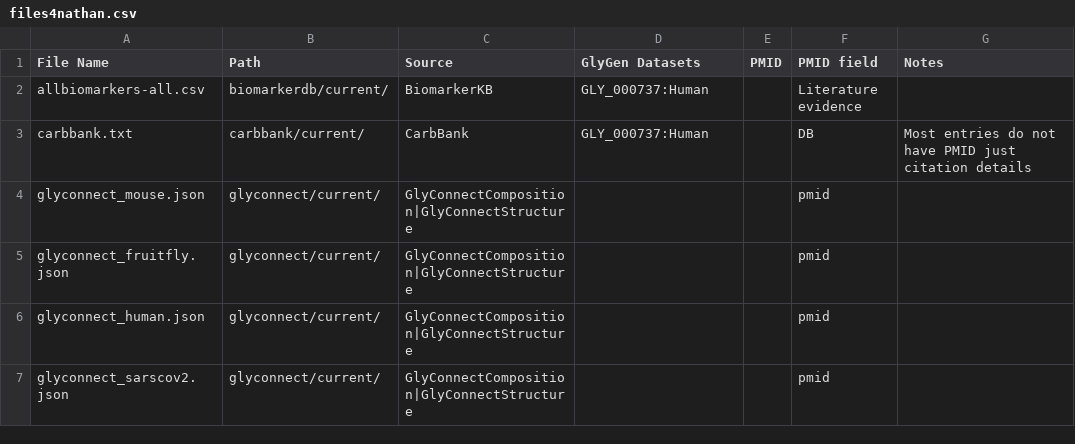
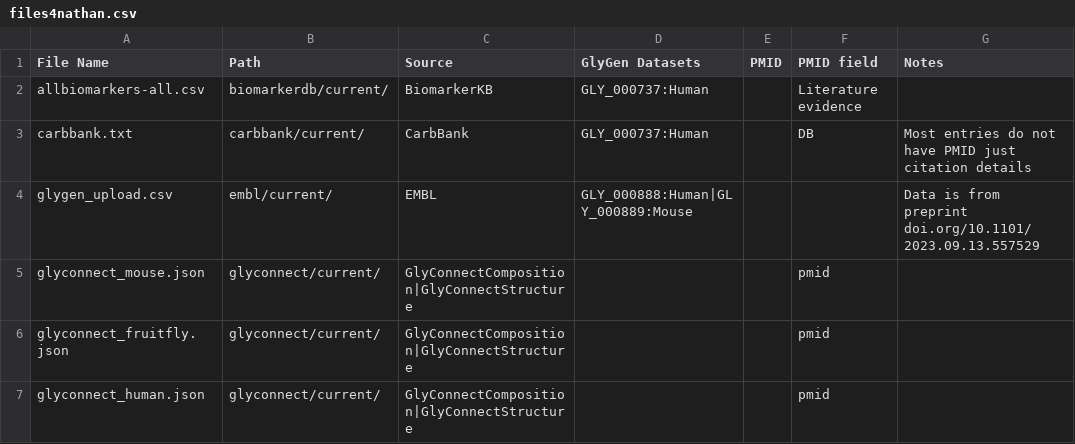
Before and after one commit to glygener/glygen-glycan-pipeline, a CSV file: files4nathan.csv, drawn as a sheet; only a part is shown; the shorter side is filled out with more unchanged rows.

Commit message:
Add EMBL file

```diff
--- a/files4nathan.csv
+++ b/files4nathan.csv
@@ -3,2 +3,3 @@ allbiomarkers-all.csv,biomarkerdb/current/,BiomarkerKB,GLY_000737:Human,,Literat
 carbbank.txt,carbbank/current/,CarbBank,GLY_000737:Human,,DB,Most entries do not have PMID just citation details
+glygen_upload.csv,embl/current/,EMBL,GLY_000888:Human|GLY_000889:Mouse,,,Data is from preprint doi.org/10.1101/2023.09.13.557529
 glyconnect_mouse.json,glyconnect/current/,GlyConnectComposition|GlyConnectStructure,,,pmid,
```
